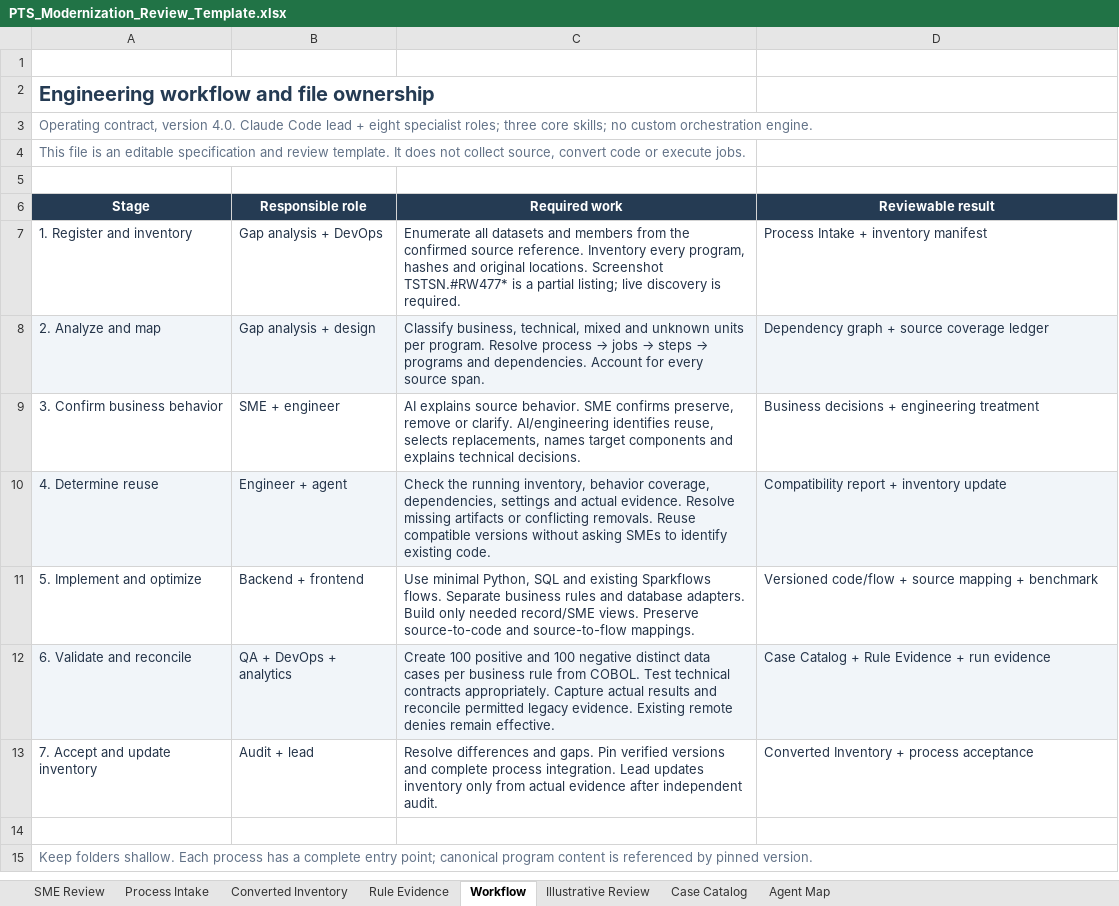
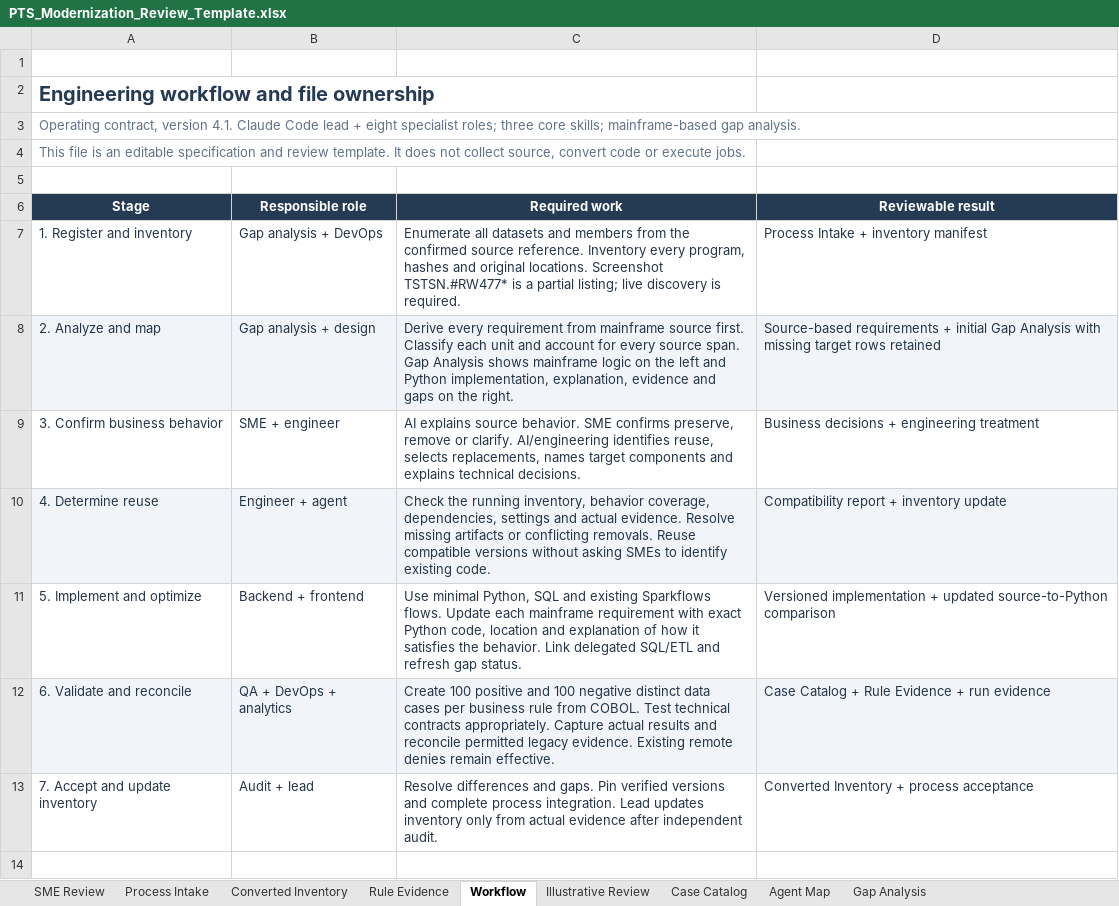
Before and after one commit to Snuthakki21/pts_modernization, an Excel workbook: examples/PTS_Modernization_Review_Template.xlsx, sheet Workflow, drawn as a sheet; only a part is shown; the shorter side is filled out with more unchanged rows; values as stored, in another font and other column widths than the file's, no borders; table styles not drawn; the diff names each change by its address in the sheet, - before the commit and + after, or states it on an @@ line.

Commit message:
Anchor gap analysis in mainframe source with Python satisfaction evidence
Require source-led comparisons with original mainframe logic on the left and actual Python code, satisfaction explanation, evidence and remaining gaps on the right. Preserve unmatched and non-executable source dispositions. Add the aligned Gap Analysis workbook view and update specialist instructions and the specification.

Kit checks and workbook preservation/visual checks pass. No mainframe conversion or execution is claimed.

```diff
--- a/examples/PTS_Modernization_Review_Template.xlsx (sheet Workflow)
+++ b/examples/PTS_Modernization_Review_Template.xlsx (sheet Workflow)
+sheet tab: Gap Analysis
-A3 (Stage): …contract, version 4.0. Claude Code lead + eight specialist roles; three core skills; no custom orchestration engine.
+A3 (Stage): …contract, version 4.1. Claude Code lead + eight specialist roles; three core skills; mainframe-based gap analysis.
@@ C8 (Required work): Classify business, technical, mixed and unknown units per program. Resolve process → jobs → steps → programs and dependencies. Account for every source span. → Derive every requirement from mainframe source first. Classify each unit and account for every source span. Gap Analysis shows mainframe logic on the left and Python implementation, explanation, evidence and gaps on the right. @@
-D8 (Reviewable result): Dependency graph + source coverage ledger
+D8 (Reviewable result): Source-based requirements + initial Gap Analysis with missing target rows retained
-C11 (Required work): …Sparkflows flows. Separate business rules and database adapters. Build only needed record/SME views. Preserve source-to-code and source-to-flow mappings.
+C11 (Required work): …Sparkflows flows. Update each mainframe requirement with exact Python code, location and explanation of how it satisfies the behavior. Link delegated SQL/ETL and refresh gap status.
-D11 (Reviewable result): Versioned code/flow + source mapping + benchmark
+D11 (Reviewable result): Versioned implementation + updated source-to-Python comparison
```
Also changed, not shown: sheet Agent Map, sheet SME Review, 8 other files.
